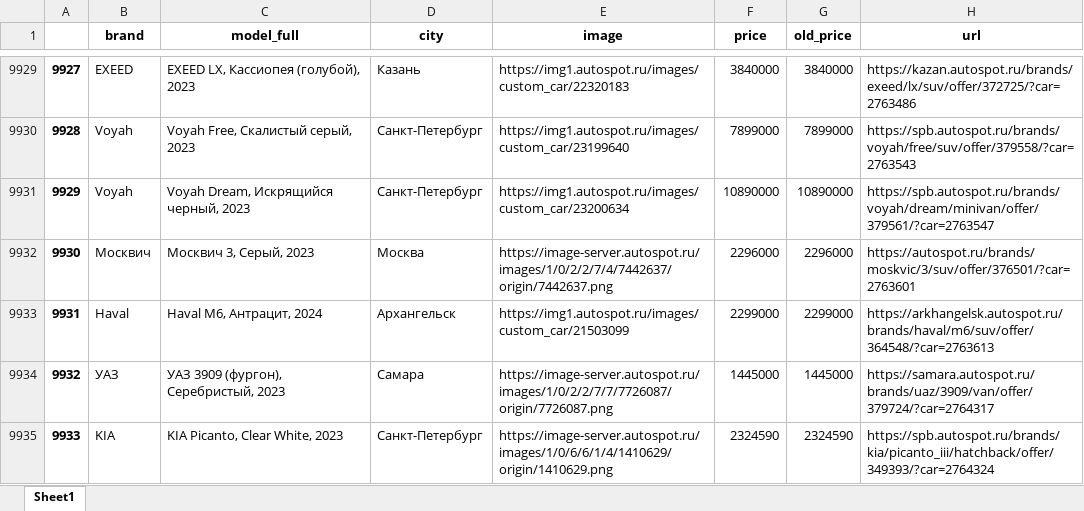
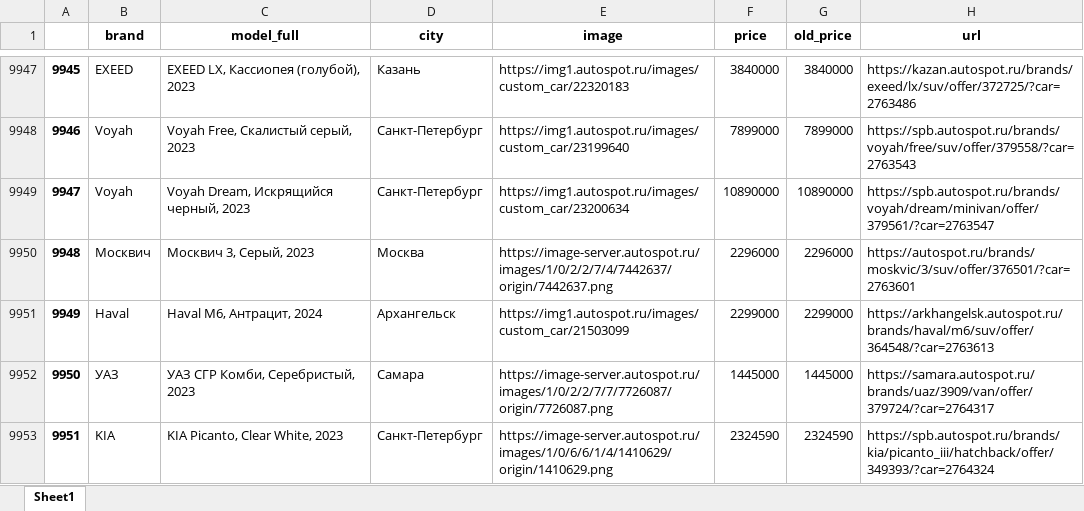
Before and after one commit to connectoid/autospot-parser, an Excel workbook: cars_data_out.xlsx, sheet Sheet1, drawn as a sheet; only a part is shown, gaps mark what is left out; values as stored, in another font and other column widths than the file's, no borders; addresses are those after the commit; the diff covers the shown part only; the diff names each change by its address in the sheet, - before the commit and + after, or states it on an @@ line.

```diff
--- a/cars_data_out.xlsx (sheet Sheet1)
+++ b/cars_data_out.xlsx (sheet Sheet1)
@@ column A renumbered from row 1641 down @@
-C9952 (model_full): УАЗ 3909 (фургон), Серебристый, 2023
+C9952 (model_full): УАЗ СГР Комби, Серебристый, 2023
```
Also changed, not shown: 24 added rows, 4 removed rows and 13 edited cells elsewhere in this sheet, 4 other files.
